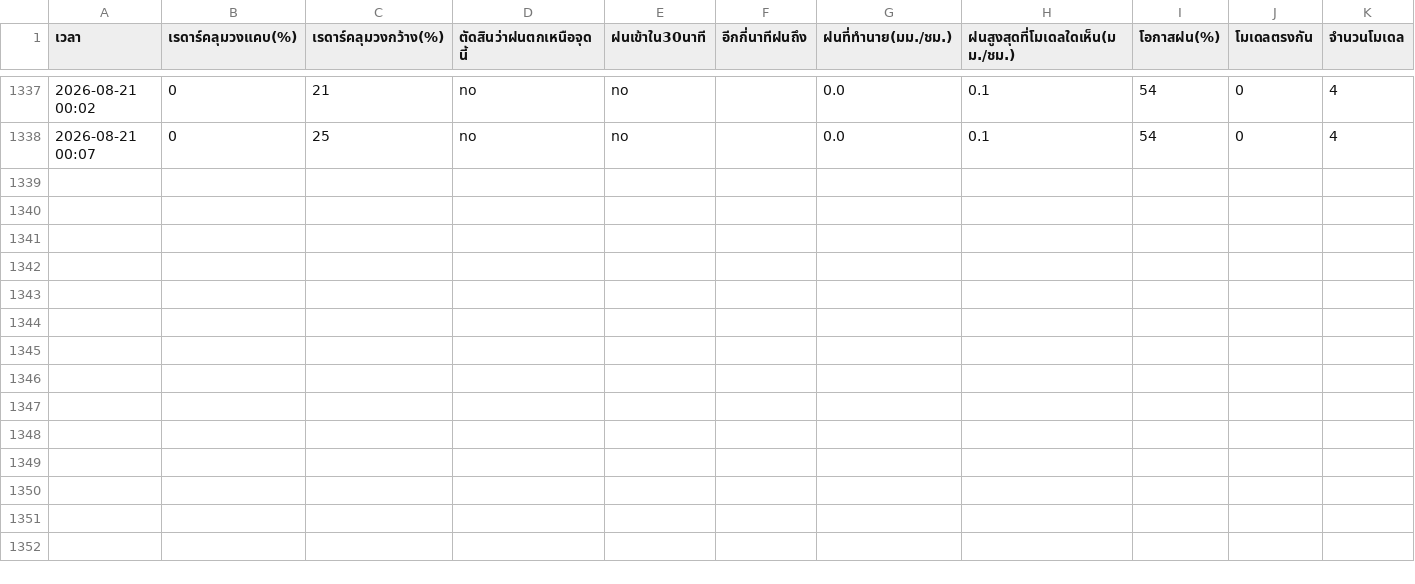
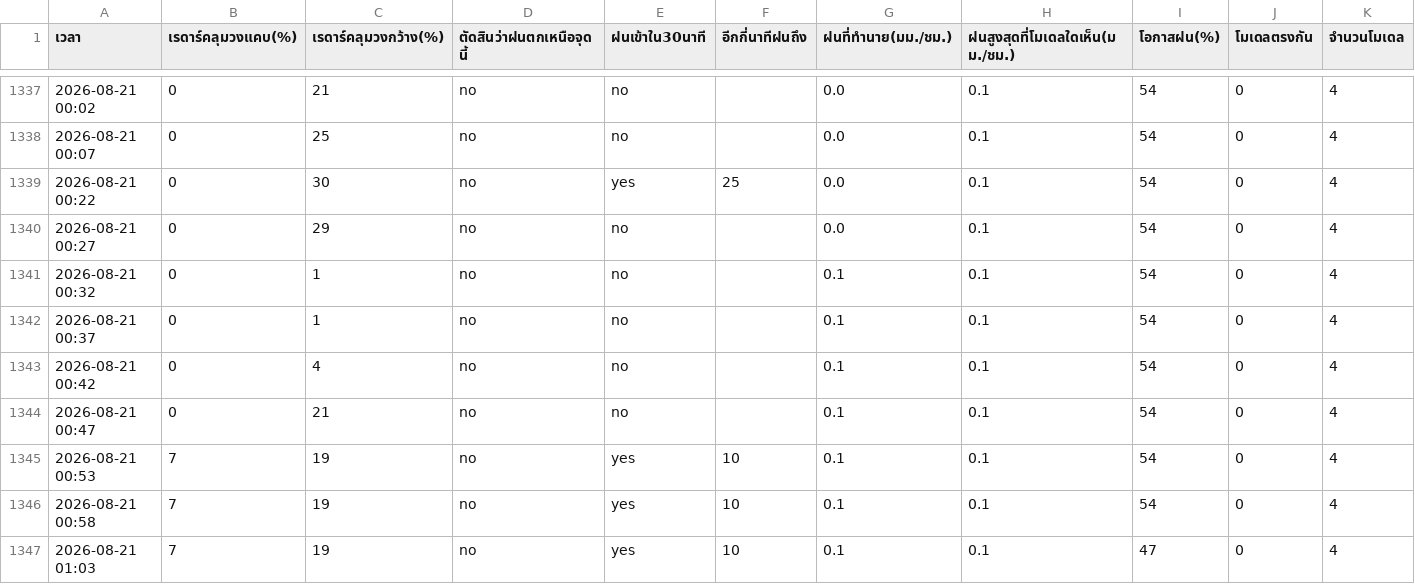
Before and after one commit to supramitj-sys/rain-alert, a CSV file: radar_watch.csv, drawn as a sheet; only a part is shown, gaps mark what is left out; rows hold the shown columns only; the diff names each change by its address in the sheet, - before the commit and + after, or states it on an @@ line.

```diff
--- a/radar_watch.csv
+++ b/radar_watch.csv
+row 1339: 2026-08-21 00:22 | 0 | 30 | no | yes | 25 | 0.0 | 0.1 | 54 | 0 | 4
+row 1340: 2026-08-21 00:27 | 0 | 29 | no | no |  | 0.0 | 0.1 | 54 | 0 | 4
+row 1341: 2026-08-21 00:32 | 0 | 1 | no | no |  | 0.1 | 0.1 | 54 | 0 | 4
+row 1342: 2026-08-21 00:37 | 0 | 1 | no | no |  | 0.1 | 0.1 | 54 | 0 | 4
+row 1343: 2026-08-21 00:42 | 0 | 4 | no | no |  | 0.1 | 0.1 | 54 | 0 | 4
+row 1344: 2026-08-21 00:47 | 0 | 21 | no | no |  | 0.1 | 0.1 | 54 | 0 | 4
+row 1345: 2026-08-21 00:53 | 7 | 19 | no | yes | 10 | 0.1 | 0.1 | 54 | 0 | 4
+row 1346: 2026-08-21 00:58 | 7 | 19 | no | yes | 10 | 0.1 | 0.1 | 54 | 0 | 4
+row 1347: 2026-08-21 01:03 | 7 | 19 | no | yes | 10 | 0.1 | 0.1 | 47 | 0 | 4
```
Also changed, not shown: alert_log.csv.
